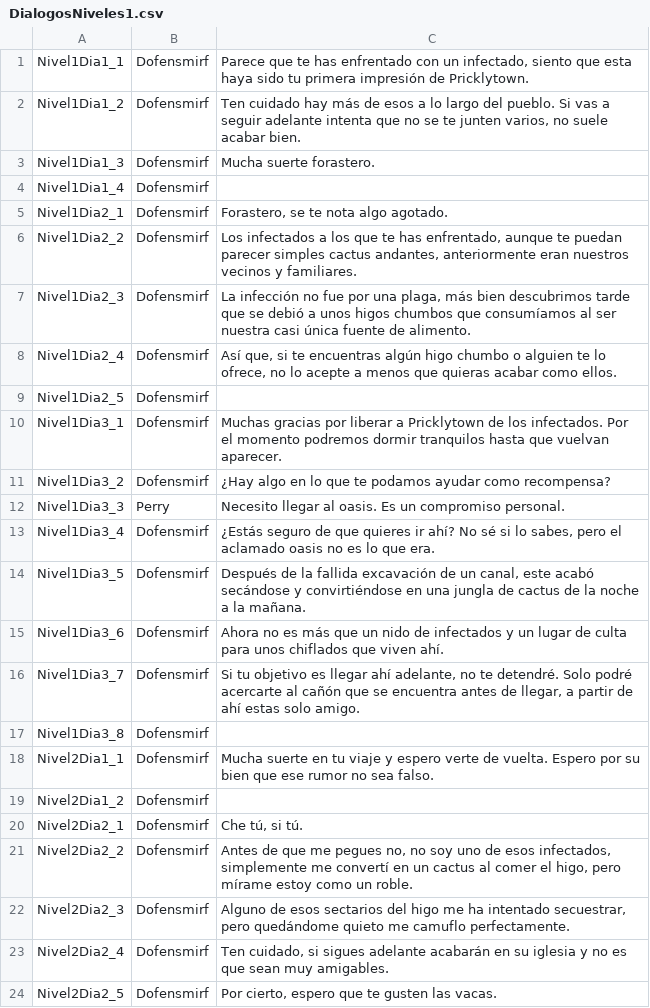
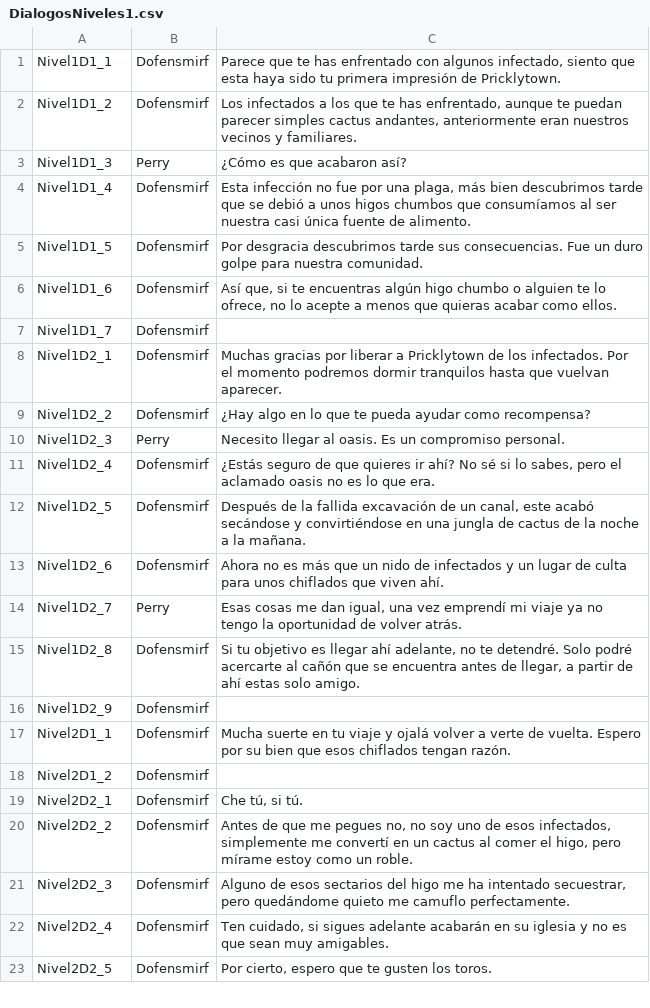
Before and after one commit to TheBigBoneTeam/Proyecto_Coyote, a CSV file: ProyectoCoyote/Assets/Resources/DialogueNPC/DialogosNiveles1.csv, drawn as a sheet; only a part is shown; the diff covers the shown part only.

```diff
--- a/ProyectoCoyote/Assets/Resources/DialogueNPC/DialogosNiveles1.csv
+++ b/ProyectoCoyote/Assets/Resources/DialogueNPC/DialogosNiveles1.csv
@@ -1,24 +1,23 @@
-Nivel1Dia1_1;Dofensmirf;Parece que te has enfrentado con un infectado, siento que esta haya sido tu primera impresión de Pricklytown.
-Nivel1Dia1_2;Dofensmirf;Ten cuidado hay más de esos a lo largo del pueblo. Si vas a seguir adelante intenta que no se te junten varios, no suele acabar bien.
-Nivel1Dia1_3;Dofensmirf;Mucha suerte forastero.
-Nivel1Dia1_4;Dofensmirf;
-Nivel1Dia2_1;Dofensmirf;Forastero, se te nota algo agotado.
-Nivel1Dia2_2;Dofensmirf;Los infectados a los que te has enfrentado, aunque te puedan parecer simples cactus andantes, anteriormente eran nuestros vecinos y familiares.
-Nivel1Dia2_3;Dofensmirf;La infección no fue por una plaga, más bien descubrimos tarde que se debió a unos higos chumbos que consumíamos al ser nuestra casi única fuente de alimento.
-Nivel1Dia2_4;Dofensmirf;Así que, si te encuentras algún higo chumbo o alguien te lo ofrece, no lo acepte a menos que quieras acabar como ellos.
-Nivel1Dia2_5;Dofensmirf;
-Nivel1Dia3_1;Dofensmirf;Muchas gracias por liberar a Pricklytown de los infectados. Por el momento podremos dormir tranquilos hasta que vuelvan aparecer.
-Nivel1Dia3_2;Dofensmirf;¿Hay algo en lo que te podamos ayudar como recompensa?
-Nivel1Dia3_3;Perry;Necesito llegar al oasis. Es un compromiso personal.
-Nivel1Dia3_4;Dofensmirf;¿Estás seguro de que quieres ir ahí? No sé si lo sabes, pero el aclamado oasis no es lo que era.
-Nivel1Dia3_5;Dofensmirf;Después de la fallida excavación de un canal, este acabó secándose y convirtiéndose en una jungla de cactus de la noche a la mañana.
-Nivel1Dia3_6;Dofensmirf;Ahora no es más que un nido de infectados y un lugar de culta para unos chiflados que viven ahí.
-Nivel1Dia3_7;Dofensmirf;Si tu objetivo es llegar ahí adelante, no te detendré. Solo podré acercarte al cañón que se encuentra antes de llegar, a partir de ahí estas solo amigo.
-Nivel1Dia3_8;Dofensmirf;
-Nivel2Dia1_1;Dofensmirf;Mucha suerte en tu viaje y espero verte de vuelta. Espero por su bien que ese rumor no sea falso.
-Nivel2Dia1_2;Dofensmirf;
-Nivel2Dia2_1;Dofensmirf;Che tú, si tú.
-Nivel2Dia2_2;Dofensmirf;Antes de que me pegues no, no soy uno de esos infectados, simplemente me convertí en un cactus al comer el higo, pero mírame estoy como un roble.
-Nivel2Dia2_3;Dofensmirf;Alguno de esos sectarios del higo me ha intentado secuestrar, pero quedándome quieto me camuflo perfectamente.
-Nivel2Dia2_4;Dofensmirf;Ten cuidado, si sigues adelante acabarán en su iglesia y no es que sean muy amigables.
-Nivel2Dia2_5;Dofensmirf;Por cierto, espero que te gusten las vacas.
+Nivel1D1_1;Dofensmirf;Parece que te has enfrentado con algunos infectado, siento que esta haya sido tu primera impresión de Pricklytown.
+Nivel1D1_2;Dofensmirf;Los infectados a los que te has enfrentado, aunque te puedan parecer simples cactus andantes, anteriormente eran nuestros vecinos y familiares.
+Nivel1D1_3;Perry;¿Cómo es que acabaron así?
+Nivel1D1_4;Dofensmirf;Esta infección no fue por una plaga, más bien descubrimos tarde que se debió a unos higos chumbos que consumíamos al ser nuestra casi única fuente de alimento.
+Nivel1D1_5;Dofensmirf;Por desgracia descubrimos tarde sus consecuencias. Fue un duro golpe para nuestra comunidad.
+Nivel1D1_6;Dofensmirf;Así que, si te encuentras algún higo chumbo o alguien te lo ofrece, no lo acepte a menos que quieras acabar como ellos.
+Nivel1D1_7;Dofensmirf;
+Nivel1D2_1;Dofensmirf;Muchas gracias por liberar a Pricklytown de los infectados. Por el momento podremos dormir tranquilos hasta que vuelvan aparecer.
+Nivel1D2_2;Dofensmirf;¿Hay algo en lo que te pueda ayudar como recompensa?
+Nivel1D2_3;Perry;Necesito llegar al oasis. Es un compromiso personal.
+Nivel1D2_4;Dofensmirf;¿Estás seguro de que quieres ir ahí? No sé si lo sabes, pero el aclamado oasis no es lo que era.
+Nivel1D2_5;Dofensmirf;Después de la fallida excavación de un canal, este acabó secándose y convirtiéndose en una jungla de cactus de la noche a la mañana.
+Nivel1D2_6;Dofensmirf;Ahora no es más que un nido de infectados y un lugar de culta para unos chiflados que viven ahí.
+Nivel1D2_7;Perry;Esas cosas me dan igual, una vez emprendí mi viaje ya no tengo la oportunidad de volver atrás.
+Nivel1D2_8;Dofensmirf;Si tu objetivo es llegar ahí adelante, no te detendré. Solo podré acercarte al cañón que se encuentra antes de llegar, a partir de ahí estas solo amigo.
+Nivel1D2_9;Dofensmirf;
+Nivel2D1_1;Dofensmirf;Mucha suerte en tu viaje y ojalá volver a verte de vuelta. Espero por su bien que esos chiflados tengan razón.
+Nivel2D1_2;Dofensmirf;
+Nivel2D2_1;Dofensmirf;Che tú, si tú.
+Nivel2D2_2;Dofensmirf;Antes de que me pegues no, no soy uno de esos infectados, simplemente me convertí en un cactus al comer el higo, pero mírame estoy como un roble.
+Nivel2D2_3;Dofensmirf;Alguno de esos sectarios del higo me ha intentado secuestrar, pero quedándome quieto me camuflo perfectamente.
+Nivel2D2_4;Dofensmirf;Ten cuidado, si sigues adelante acabarán en su iglesia y no es que sean muy amigables.
+Nivel2D2_5;Dofensmirf;Por cierto, espero que te gusten los toros.
```
Also changed, not shown: 7 added rows and 1 edited cell elsewhere in this file, 3 other files.
